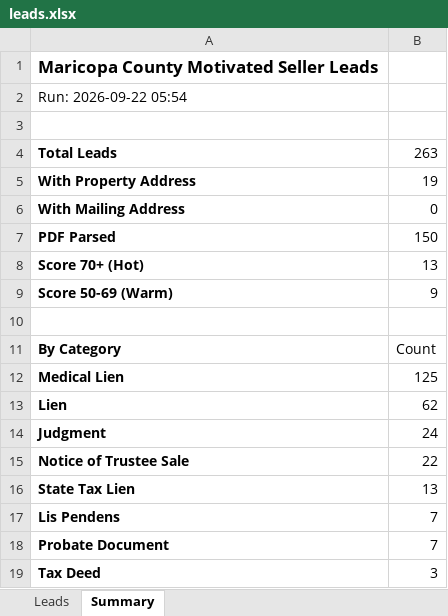
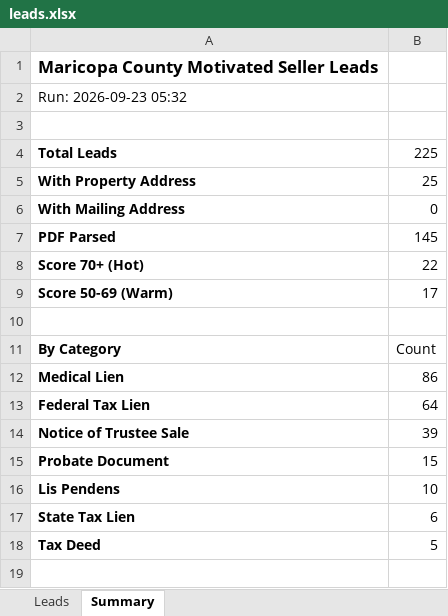
Before and after one commit to Darqsin/Four-Rings-CRM, an Excel workbook: data/leads.xlsx, sheet Summary, drawn as a sheet; values as stored, in another font and other column widths than the file's, no borders; removed rows and columns are numbered as before the commit, all else as after; the diff names each change by its address in the sheet, - before the commit and + after, or states it on an @@ line.

```diff
--- a/data/leads.xlsx (sheet Summary)
+++ b/data/leads.xlsx (sheet Summary)
-A2: Run: 2026-09-22 05:54
+A2: Run: 2026-09-23 05:32
-B4: 263
+B4: 225
-B5: 19
+B5: 25
-B7: 150
+B7: 145
-B8: 13
+B8: 22
-B9: 9
+B9: 17
-B12: 125
+B12: 86
-row 13: Lien | 62
-row 14: Judgment | 24
+row 13: Federal Tax Lien | 64
-B14: 22
+B14: 39
-row 16: State Tax Lien | 13
-row 17: Lis Pendens | 7
-B15: 7
+B15: 15
+row 16: Lis Pendens | 10
+row 17: State Tax Lien | 6
-B18: 3
+B18: 5
```
Also changed, not shown: sheet Leads, 3 other files.
